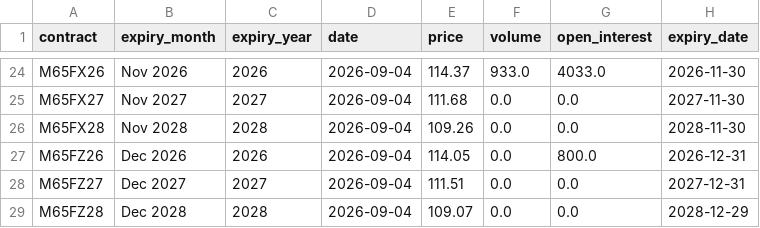
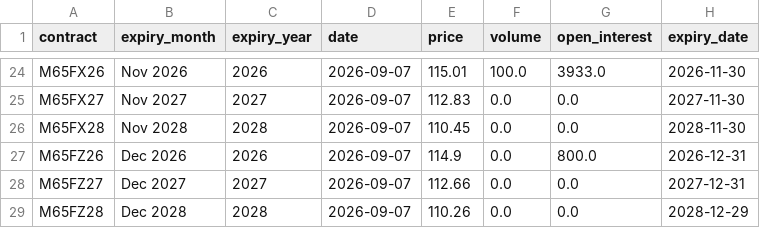
Before and after one commit to yieldchaser/baltic-indices-data, a CSV file: data/futures/sgx_iron_ore_m65f.csv, drawn as a sheet; only a part is shown, gaps mark what is left out; the diff covers the shown part only; the diff names each change by its address in the sheet, - before the commit and + after, or states it on an @@ line.

```diff
--- a/data/futures/sgx_iron_ore_m65f.csv
+++ b/data/futures/sgx_iron_ore_m65f.csv
-D24:D29 (date): 2026-09-04
+D24:D29 (date): 2026-09-07
-E24 (price): 114.37
+E24 (price): 115.01
-F24 (volume): 933.0
+F24 (volume): 100.0
-G24 (open_interest): 4033.0
+G24 (open_interest): 3933.0
-E25 (price): 111.68
+E25 (price): 112.83
-E26 (price): 109.26
+E26 (price): 110.45
-E27 (price): 114.05
+E27 (price): 114.9
-E28 (price): 111.51
+E28 (price): 112.66
-E29 (price): 109.07
+E29 (price): 110.26
```
Also changed, not shown: 53 edited cells elsewhere in this file, data/commodities/sgx_iron_ore_continuous_daily.csv, data/derived/iron_ore_restocking.csv, 18 other files.
